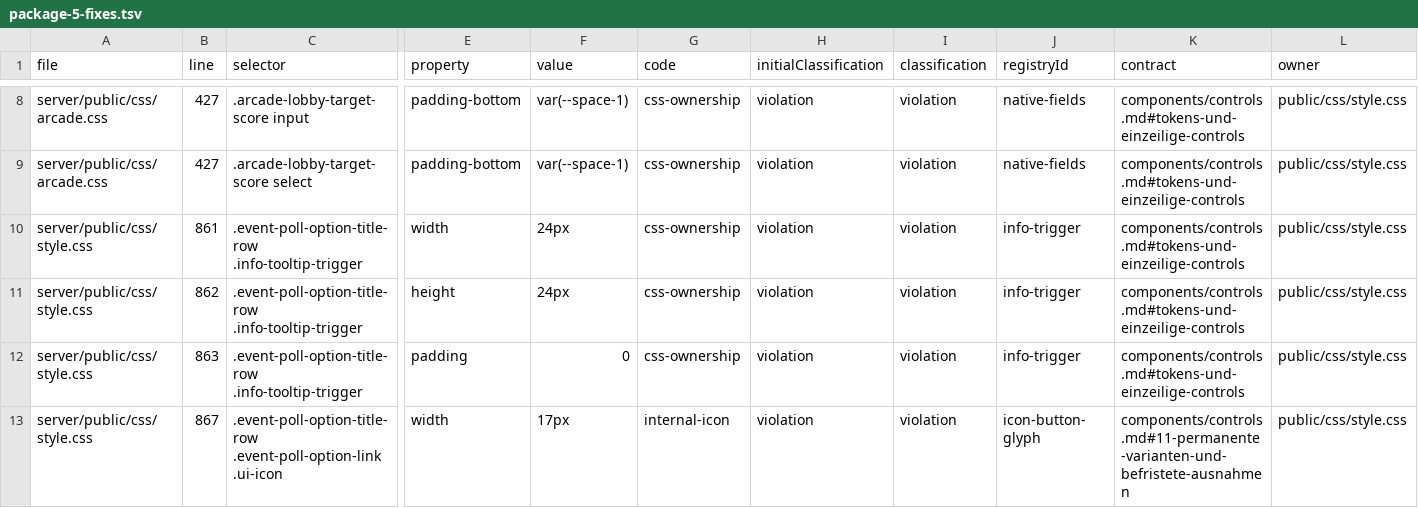
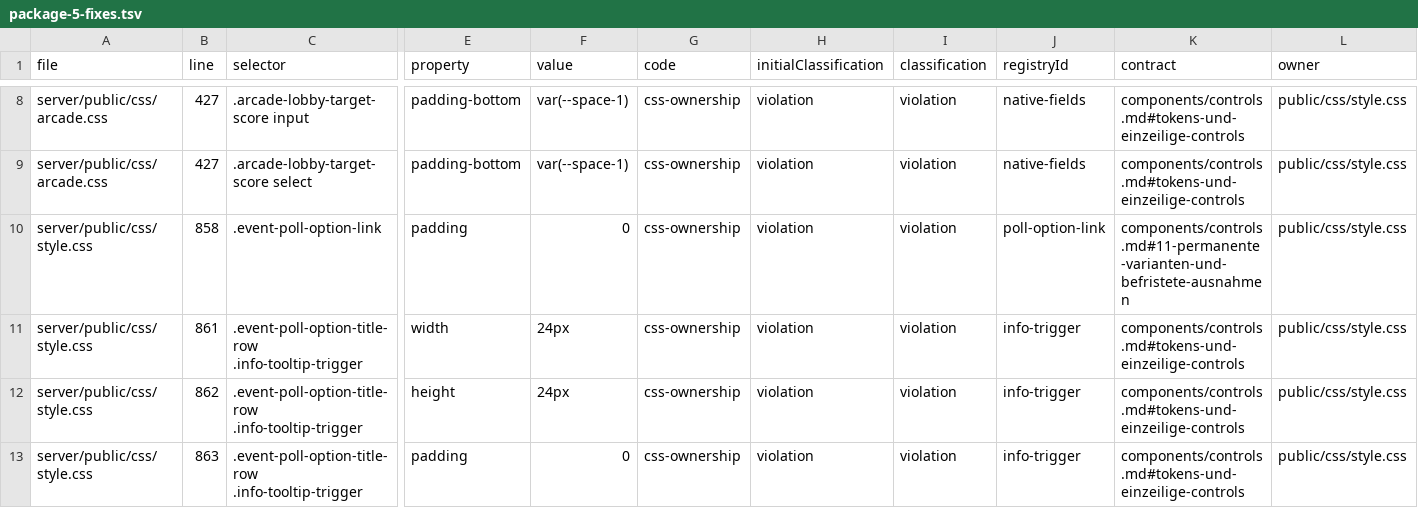
Before and after one commit to blorbeer-cmd/LAN_2026, a TSV file: server/frontend-contracts/evidence/package-5-fixes.tsv, drawn as a sheet; only a part is shown, gaps mark what is left out; the shorter side is filled out with more unchanged rows; rows hold the shown columns only; the diff names each change by its address in the sheet, - before the commit and + after, or states it on an @@ line.

Commit message:
Fix invitation typography and enforce component property limits

```diff
--- a/server/frontend-contracts/evidence/package-5-fixes.tsv
+++ b/server/frontend-contracts/evidence/package-5-fixes.tsv
+row 10: server/public/css/style.css | 858 | .event-poll-option-link | padding | 0 | css-ownership | violation | violation | poll-option-link | components/controls.md#11-permanente-varianten-und-befristete-ausnahmen | public/css/style.css
```
Also changed, not shown: server/frontend-contracts/evidence/package-5-baseline.tsv, server/frontend-contracts/evidence/package-5-final-candidates.tsv, 11 other files.
